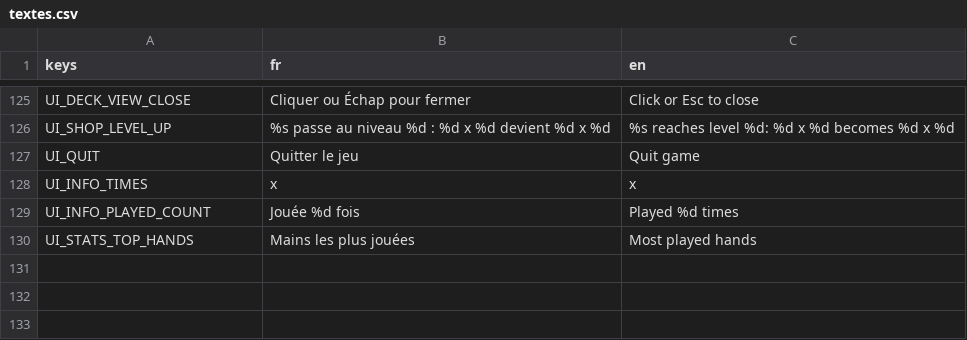
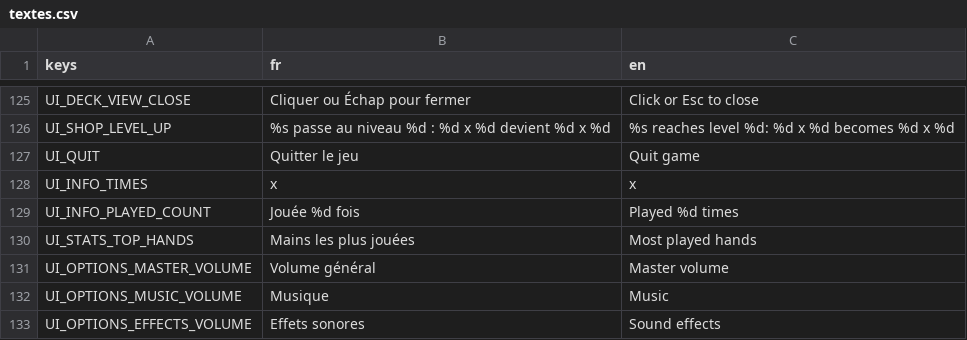
Before and after one commit to BazeOnigiri/deckbuilder-cultivation, a CSV file: localization/textes.csv, drawn as a sheet; only a part is shown, gaps mark what is left out; the diff names each change by its address in the sheet, - before the commit and + after, or states it on an @@ line.

```diff
--- a/localization/textes.csv
+++ b/localization/textes.csv
+row 131: UI_OPTIONS_MASTER_VOLUME | Volume général | Master volume
+row 132: UI_OPTIONS_MUSIC_VOLUME | Musique | Music
+row 133: UI_OPTIONS_EFFECTS_VOLUME | Effets sonores | Sound effects
```
Also changed, not shown: 42 other files.
